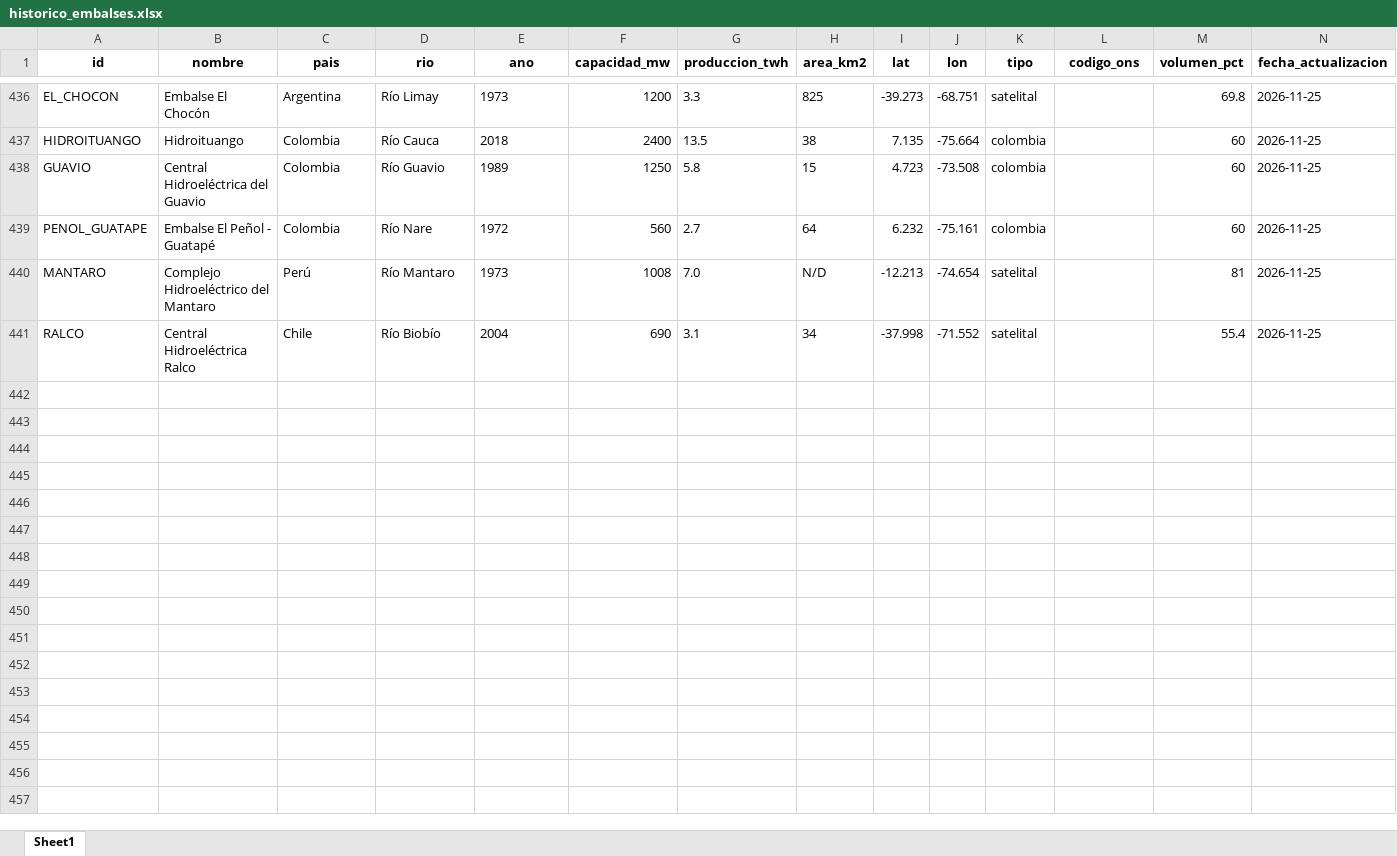
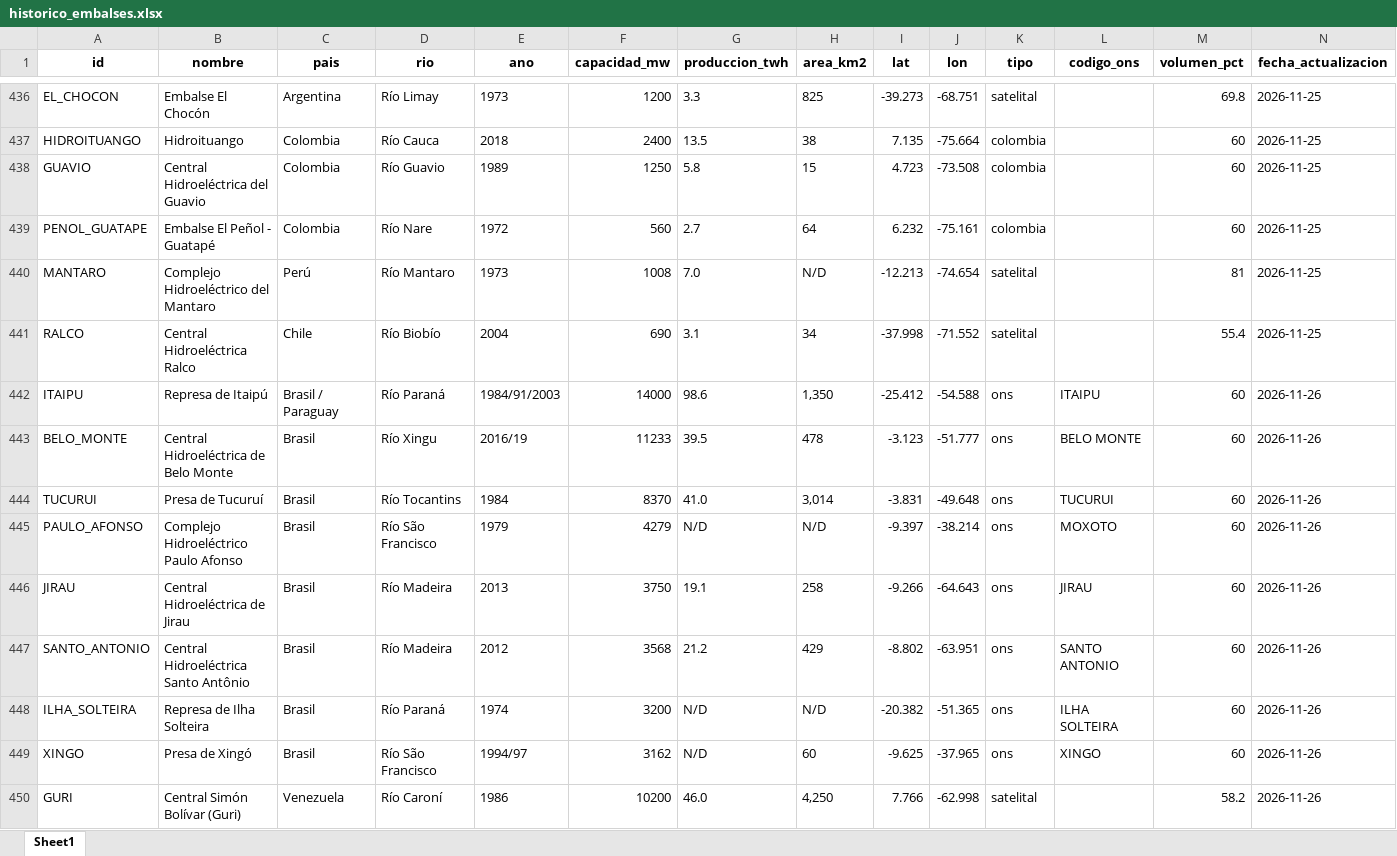
Before and after one commit to battagliam0707-jpg/mapa-embalses-test, an Excel workbook: historico_embalses.xlsx, sheet Sheet1, drawn as a sheet; only a part is shown, gaps mark what is left out; values as stored, in another font and other column widths than the file's, no borders; rows hold the shown columns only; the diff covers the shown part only; the diff names each change by its address in the sheet, - before the commit and + after, or states it on an @@ line.

```diff
--- a/historico_embalses.xlsx (sheet Sheet1)
+++ b/historico_embalses.xlsx (sheet Sheet1)
+row 442: ITAIPU | Represa de Itaipú | Brasil / Paraguay | Río Paraná | 1984/91/2003 | 14000 | 98.6 | 1,350 | -25.412 | -54.588 | ons | ITAIPU | 60 | 2026-11-26
+row 443: BELO_MONTE | Central Hidroeléctrica de Belo Monte | Brasil | Río Xingu | 2016/19 | 11233 | 39.5 | 478 | -3.123 | -51.777 | ons | BELO MONTE | 60 | 2026-11-26
+row 444: TUCURUI | Presa de Tucuruí | Brasil | Río Tocantins | 1984 | 8370 | 41.0 | 3,014 | -3.831 | -49.648 | ons | TUCURUI | 60 | 2026-11-26
+row 445: PAULO_AFONSO | Complejo Hidroeléctrico Paulo Afonso | Brasil | Río São Francisco | 1979 | 4279 | N/D | N/D | -9.397 | -38.214 | ons | MOXOTO | 60 | 2026-11-26
+row 446: JIRAU | Central Hidroeléctrica de Jirau | Brasil | Río Madeira | 2013 | 3750 | 19.1 | 258 | -9.266 | -64.643 | ons | JIRAU | 60 | 2026-11-26
+row 447: SANTO_ANTONIO | Central Hidroeléctrica Santo Antônio | Brasil | Río Madeira | 2012 | 3568 | 21.2 | 429 | -8.802 | -63.951 | ons | SANTO ANTONIO | 60 | 2026-11-26
+row 448: ILHA_SOLTEIRA | Represa de Ilha Solteira | Brasil | Río Paraná | 1974 | 3200 | N/D | N/D | -20.382 | -51.365 | ons | ILHA SOLTEIRA | 60 | 2026-11-26
+row 449: XINGO | Presa de Xingó | Brasil | Río São Francisco | 1994/97 | 3162 | N/D | 60 | -9.625 | -37.965 | ons | XINGO | 60 | 2026-11-26
+row 450: GURI | Central Simón Bolívar (Guri) | Venezuela | Río Caroní | 1986 | 10200 | 46.0 | 4,250 | 7.766 | -62.998 | satelital |  | 58.2 | 2026-11-26
```
Also changed, not shown: 11 added rows elsewhere in this sheet, 2 other files.
